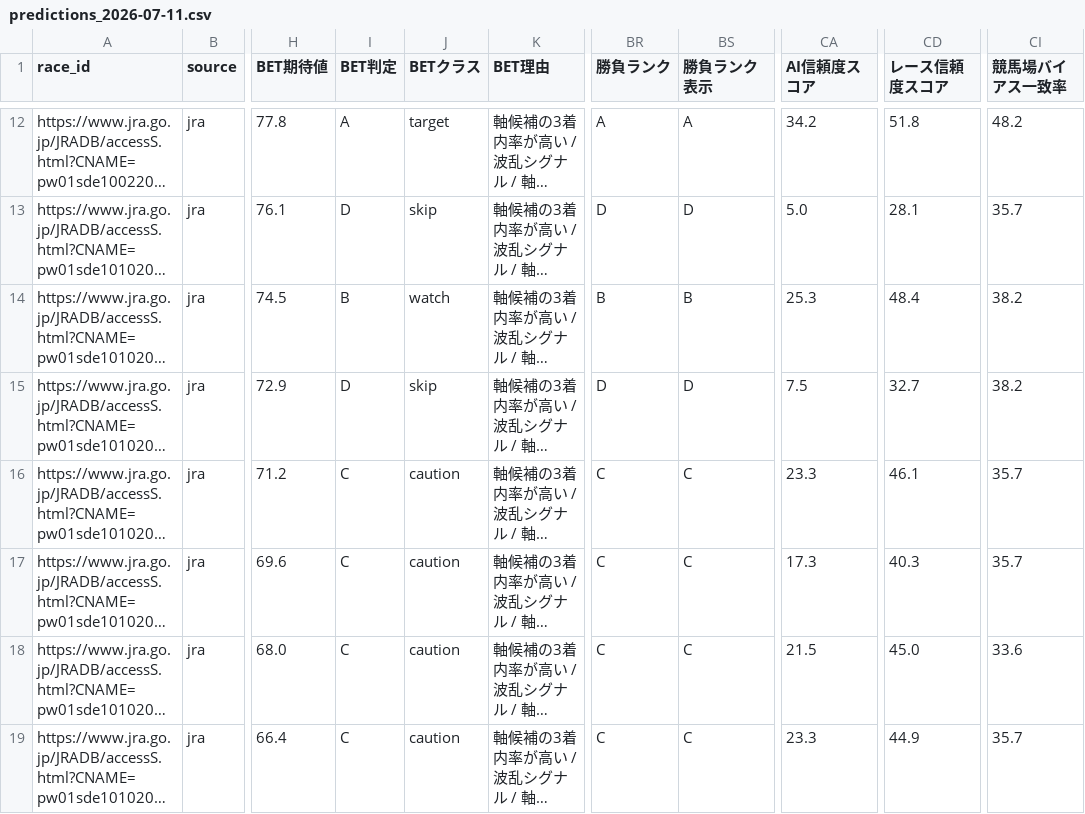
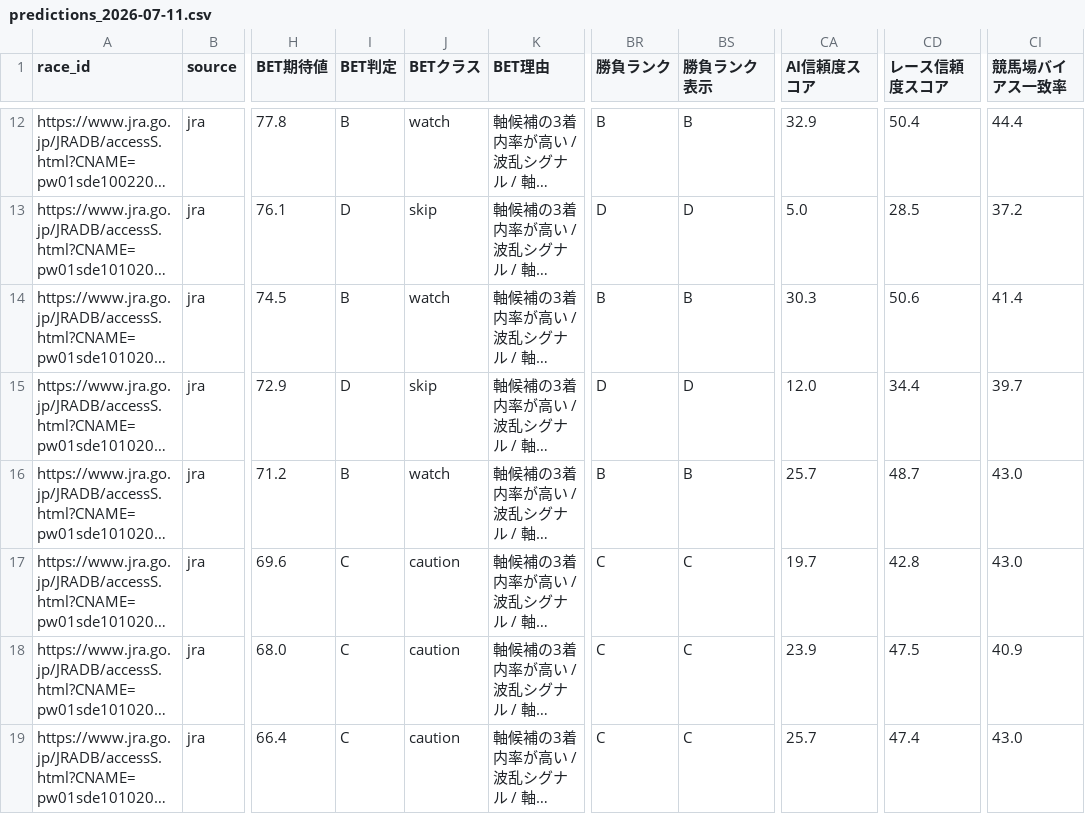
Before and after one commit to rm8939-cell/ARERU-CLOUD, a CSV file: data/predictions_by_date/predictions_2026-07-11.csv, drawn as a sheet; only a part is shown, gaps mark what is left out; long unchanged cells end in …; the diff covers the shown part only; the diff names each change by its address in the sheet, - before the commit and + after, or states it on an @@ line.

```diff
--- a/data/predictions_by_date/predictions_2026-07-11.csv
+++ b/data/predictions_by_date/predictions_2026-07-11.csv
-I12 (BET判定): A
+I12 (BET判定): B
-J12 (BETクラス): target
+J12 (BETクラス): watch
-BR12 (勝負ランク): A
+BR12 (勝負ランク): B
-BS12 (勝負ランク表示): A
+BS12 (勝負ランク表示): B
-CA12 (AI信頼度スコア): 34.2
+CA12 (AI信頼度スコア): 32.9
-CD12 (レース信頼度スコア): 51.8
+CD12 (レース信頼度スコア): 50.4
-CI12 (競馬場バイアス一致率): 48.2
+CI12 (競馬場バイアス一致率): 44.4
-CD13 (レース信頼度スコア): 28.1
+CD13 (レース信頼度スコア): 28.5
-CI13 (競馬場バイアス一致率): 35.7
+CI13 (競馬場バイアス一致率): 37.2
-CA14 (AI信頼度スコア): 25.3
+CA14 (AI信頼度スコア): 30.3
-CD14 (レース信頼度スコア): 48.4
+CD14 (レース信頼度スコア): 50.6
-CI14 (競馬場バイアス一致率): 38.2
+CI14 (競馬場バイアス一致率): 41.4
-CA15 (AI信頼度スコア): 7.5
+CA15 (AI信頼度スコア): 12.0
-CD15 (レース信頼度スコア): 32.7
+CD15 (レース信頼度スコア): 34.4
-CI15 (競馬場バイアス一致率): 38.2
+CI15 (競馬場バイアス一致率): 39.7
-I16 (BET判定): C
+I16 (BET判定): B
-J16 (BETクラス): caution
+J16 (BETクラス): watch
-BR16 (勝負ランク): C
+BR16 (勝負ランク): B
-BS16 (勝負ランク表示): C
+BS16 (勝負ランク表示): B
-CA16 (AI信頼度スコア): 23.3
+CA16 (AI信頼度スコア): 25.7
-CD16 (レース信頼度スコア): 46.1
+CD16 (レース信頼度スコア): 48.7
-CI16:CI17 (競馬場バイアス一致率): 35.7
+CI16:CI17 (競馬場バイアス一致率): 43.0
-CA17 (AI信頼度スコア): 17.3
+CA17 (AI信頼度スコア): 19.7
-CD17 (レース信頼度スコア): 40.3
+CD17 (レース信頼度スコア): 42.8
-CA18 (AI信頼度スコア): 21.5
+CA18 (AI信頼度スコア): 23.9
-CD18 (レース信頼度スコア): 45.0
+CD18 (レース信頼度スコア): 47.5
-CI18 (競馬場バイアス一致率): 33.6
+CI18 (競馬場バイアス一致率): 40.9
-CA19 (AI信頼度スコア): 23.3
+CA19 (AI信頼度スコア): 25.7
-CD19 (レース信頼度スコア): 44.9
+CD19 (レース信頼度スコア): 47.4
-CI19 (競馬場バイアス一致率): 35.7
+CI19 (競馬場バイアス一致率): 43.0
```
Also changed, not shown: 111 edited cells elsewhere in this file, data/predictions_by_date/predictions_2026-07-12.csv, data/predictions_by_date/predictions_2026-07-15.csv, 33 other files.
